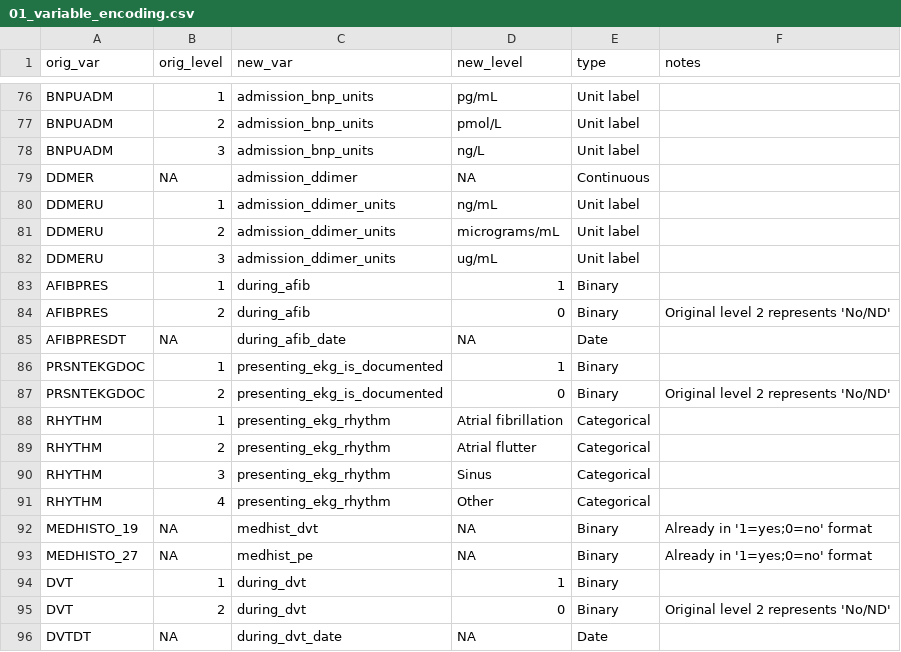
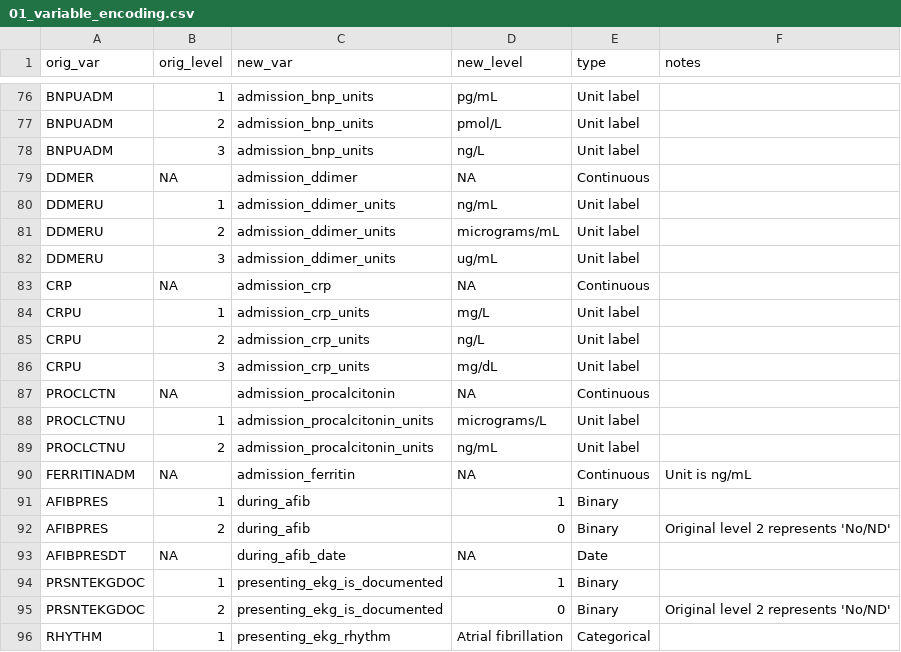
Before and after one commit to rsoren/aha_covid_dataprep_specs, a CSV file: 01_variable_encoding.csv, drawn as a sheet; only a part is shown, gaps mark what is left out; the shorter side is filled out with more unchanged rows; the diff names each change by its address in the sheet, - before the commit and + after, or states it on an @@ line.

Commit message:
Update 01_variable_encoding.csv

```diff
--- a/01_variable_encoding.csv
+++ b/01_variable_encoding.csv
+row 83: CRP | NA | admission_crp | NA | Continuous
+row 84: CRPU | 1 | admission_crp_units | mg/L | Unit label
+row 85: CRPU | 2 | admission_crp_units | ng/L | Unit label
+row 86: CRPU | 3 | admission_crp_units | mg/dL | Unit label
+row 87: PROCLCTN | NA | admission_procalcitonin | NA | Continuous
+row 88: PROCLCTNU | 1 | admission_procalcitonin_units | micrograms/L | Unit label
+row 89: PROCLCTNU | 2 | admission_procalcitonin_units | ng/mL | Unit label
+row 90: FERRITINADM | NA | admission_ferritin | NA | Continuous | Unit is ng/mL
```
